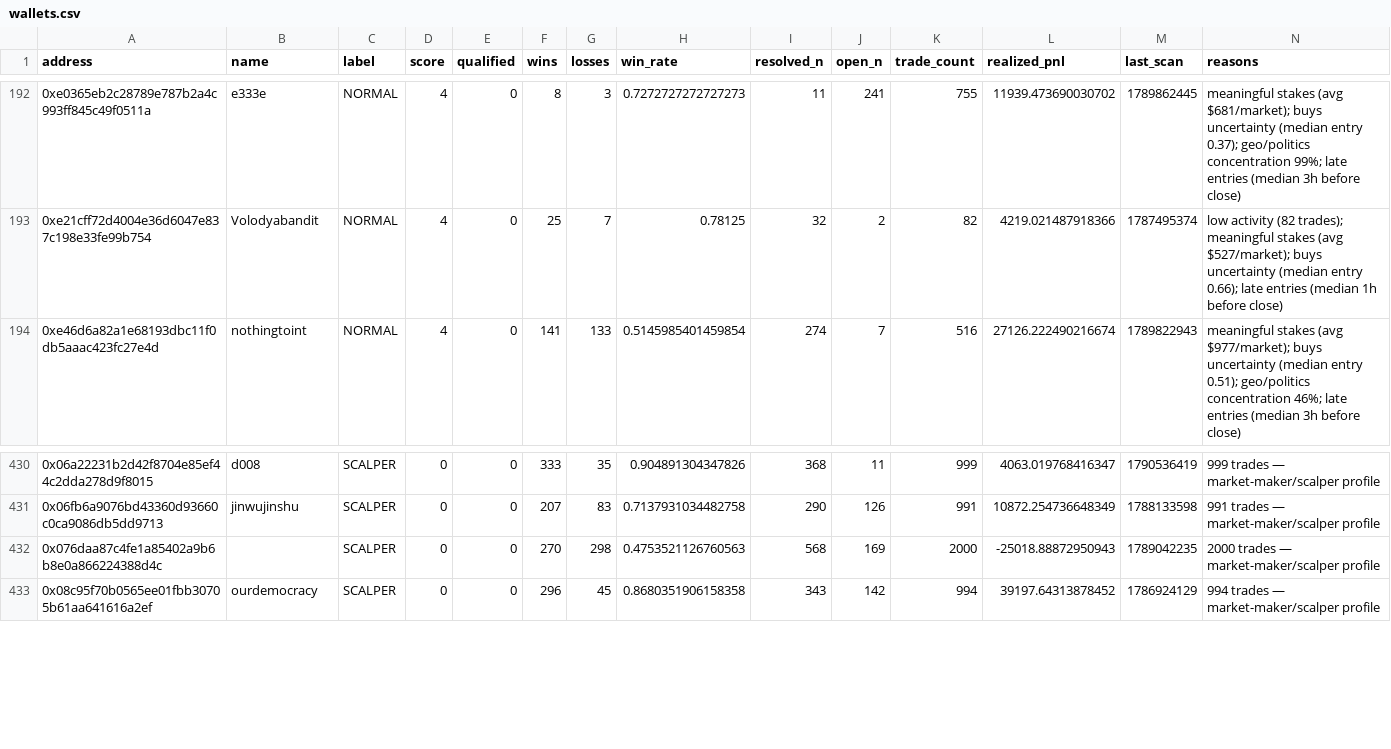
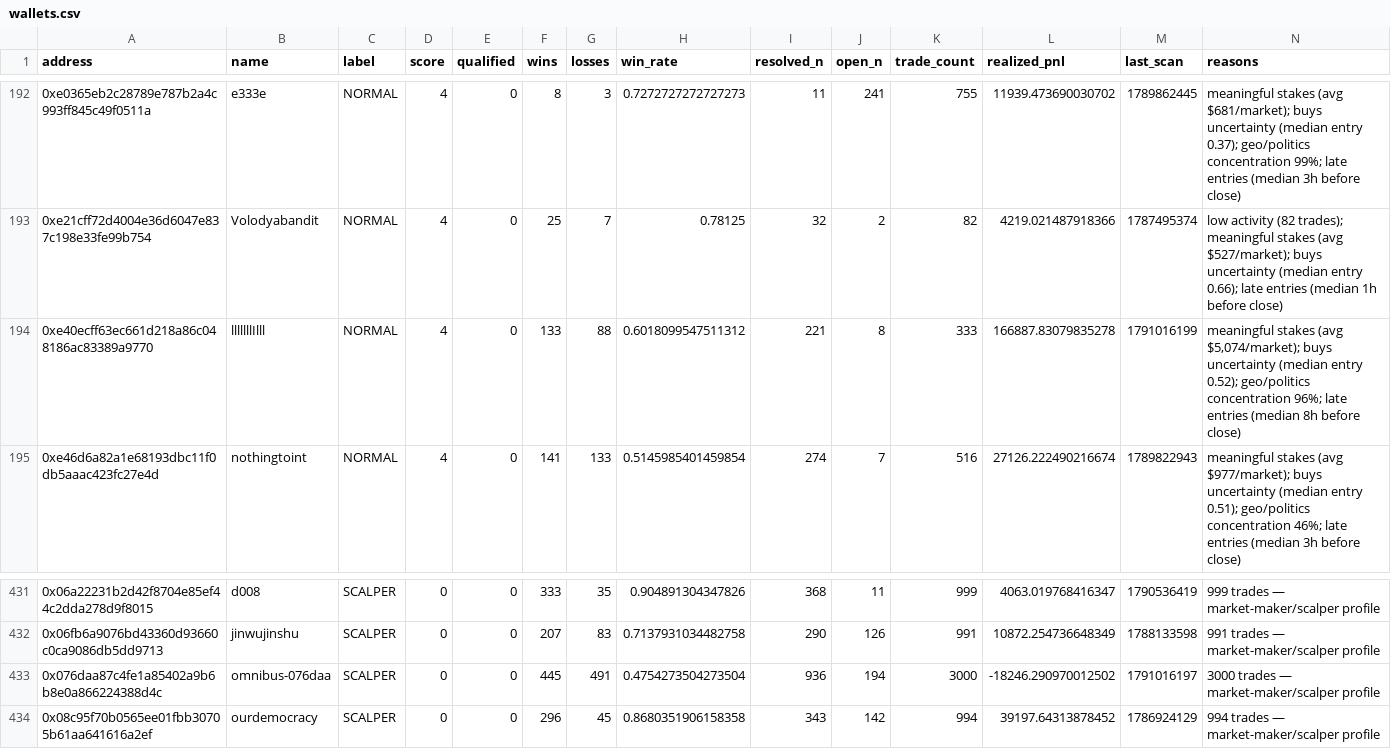
Before and after one commit to sophie-nguyenthuthuy/polycopy, a CSV file: data/wallets.csv, drawn as a sheet; only a part is shown, gaps mark what is left out.

```diff
--- a/data/wallets.csv
+++ b/data/wallets.csv
@@ -193,2 +193,3 @@ address,name,label,score,qualified,wins,losses,win_rate,resolved_n,open_n,trade_
 0xe21cff72d4004e36d6047e837c198e33fe99b754,Volodyabandit,NORMAL,4,0,25,7,0.78125,32,2,82,4219.021487918366,1787495374,low activity (82 trades); meaningful stakes (avg $527/market); buys uncertainty (median entry 0.66); late entries (median 1h before close)
+0xe40ecff63ec661d218a86c048186ac83389a9770,lllllllIlll,NORMAL,4,0,133,88,0.6018099547511312,221,8,333,166887.83079835278,1791016199,"meaningful stakes (avg $5,074/market); buys uncertainty (median entry 0.52); geo/politics concentration 96%; late entries (median 8h before close)"
 0xe46d6a82a1e68193dbc11f0db5aaac423fc27e4d,nothingtoint,NORMAL,4,0,141,133,0.5145985401459854,274,7,516,27126.222490216674,1789822943,meaningful stakes (avg $977/market); buys uncertainty (median entry 0.51); geo/politics concentration 46%; late entries (median 3h before close)
@@ -431,3 +432,3 @@ address,name,label,score,qualified,wins,losses,win_rate,resolved_n,open_n,trade_
 0x06fb6a9076bd43360d93660c0ca9086db5dd9713,jinwujinshu,SCALPER,0,0,207,83,0.7137931034482758,290,126,991,10872.254736648349,1788133598,991 trades — market-maker/scalper profile
-0x076daa87c4fe1a85402a9b6b8e0a866224388d4c,,SCALPER,0,0,270,298,0.4753521126760563,568,169,2000,-25018.88872950943,1789042235,2000 trades — market-maker/scalper profile
+0x076daa87c4fe1a85402a9b6b8e0a866224388d4c,omnibus-076daa,SCALPER,0,0,445,491,0.4754273504273504,936,194,3000,-18246.290970012502,1791016197,3000 trades — market-maker/scalper profile
 0x08c95f70b0565ee01fbb30705b61aa641616a2ef,ourdemocracy,SCALPER,0,0,296,45,0.8680351906158358,343,142,994,39197.64313878452,1786924129,994 trades — market-maker/scalper profile
```
Also changed, not shown: 4 other files.
